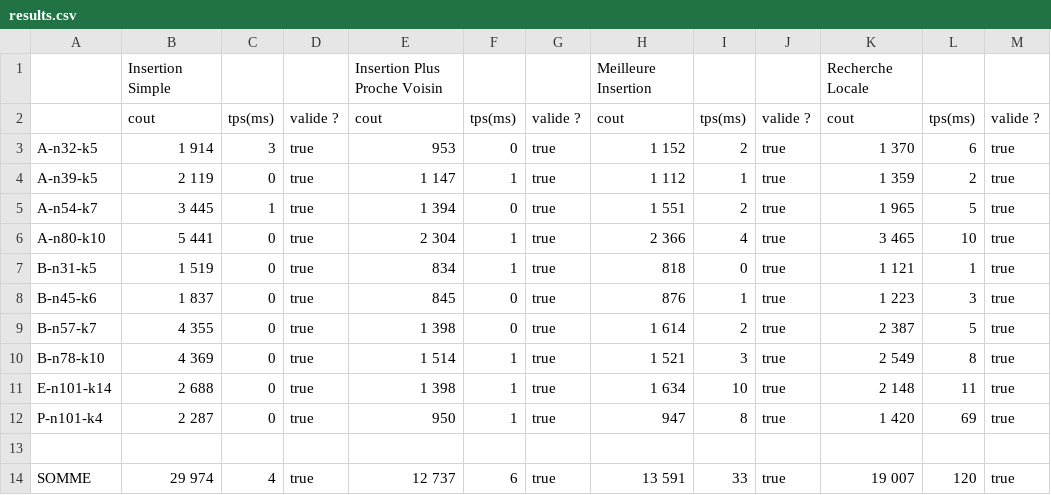
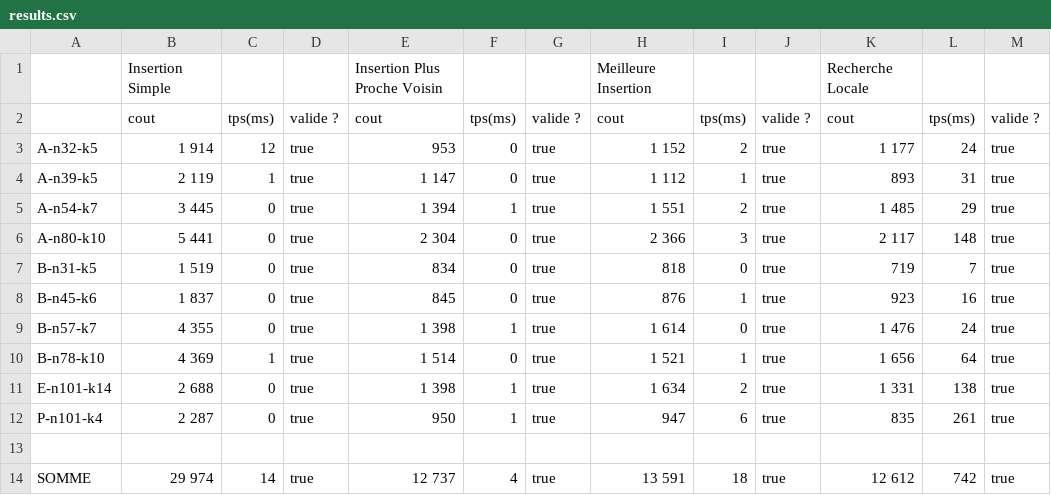
Before and after one commit to LDebove/OOP_LE4, a CSV file: results.csv, drawn as a sheet.

```diff
--- a/results.csv
+++ b/results.csv
@@ -2,13 +2,13 @@
 ;cout;tps(ms);valide ?;cout;tps(ms);valide ?;cout;tps(ms);valide ?;cout;tps(ms);valide ?
-A-n32-k5;1 914;3;true;953;0;true;1 152;2;true;1 370;6;true
-A-n39-k5;2 119;0;true;1 147;1;true;1 112;1;true;1 359;2;true
-A-n54-k7;3 445;1;true;1 394;0;true;1 551;2;true;1 965;5;true
-A-n80-k10;5 441;0;true;2 304;1;true;2 366;4;true;3 465;10;true
-B-n31-k5;1 519;0;true;834;1;true;818;0;true;1 121;1;true
-B-n45-k6;1 837;0;true;845;0;true;876;1;true;1 223;3;true
-B-n57-k7;4 355;0;true;1 398;0;true;1 614;2;true;2 387;5;true
-B-n78-k10;4 369;0;true;1 514;1;true;1 521;3;true;2 549;8;true
-E-n101-k14;2 688;0;true;1 398;1;true;1 634;10;true;2 148;11;true
-P-n101-k4;2 287;0;true;950;1;true;947;8;true;1 420;69;true
+A-n32-k5;1 914;12;true;953;0;true;1 152;2;true;1 177;24;true
+A-n39-k5;2 119;1;true;1 147;0;true;1 112;1;true;893;31;true
+A-n54-k7;3 445;0;true;1 394;1;true;1 551;2;true;1 485;29;true
+A-n80-k10;5 441;0;true;2 304;0;true;2 366;3;true;2 117;148;true
+B-n31-k5;1 519;0;true;834;0;true;818;0;true;719;7;true
+B-n45-k6;1 837;0;true;845;0;true;876;1;true;923;16;true
+B-n57-k7;4 355;0;true;1 398;1;true;1 614;0;true;1 476;24;true
+B-n78-k10;4 369;1;true;1 514;0;true;1 521;1;true;1 656;64;true
+E-n101-k14;2 688;0;true;1 398;1;true;1 634;2;true;1 331;138;true
+P-n101-k4;2 287;0;true;950;1;true;947;6;true;835;261;true
 
-SOMME;29 974;4;true;12 737;6;true;13 591;33;true;19 007;120;true
+SOMME;29 974;14;true;12 737;4;true;13 591;18;true;12 612;742;true
```
Also changed, not shown: 9 other files.
